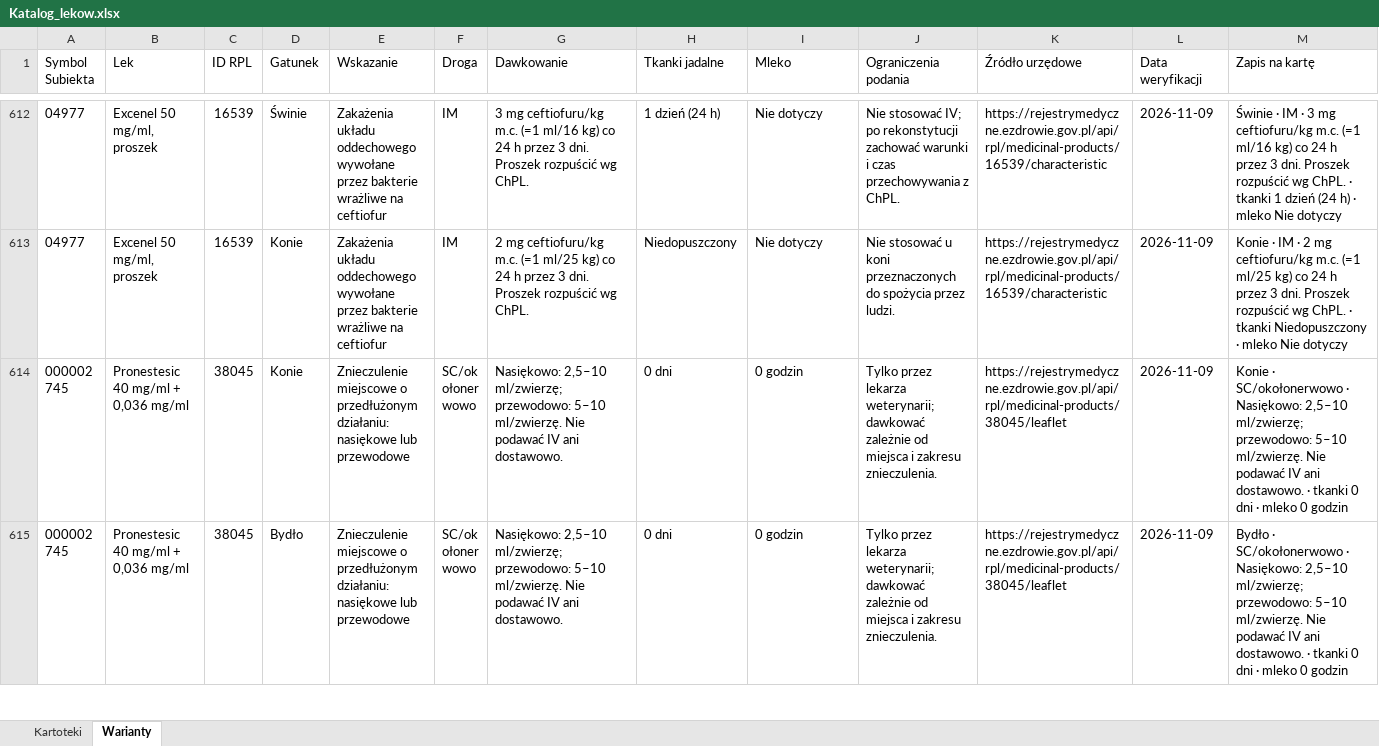
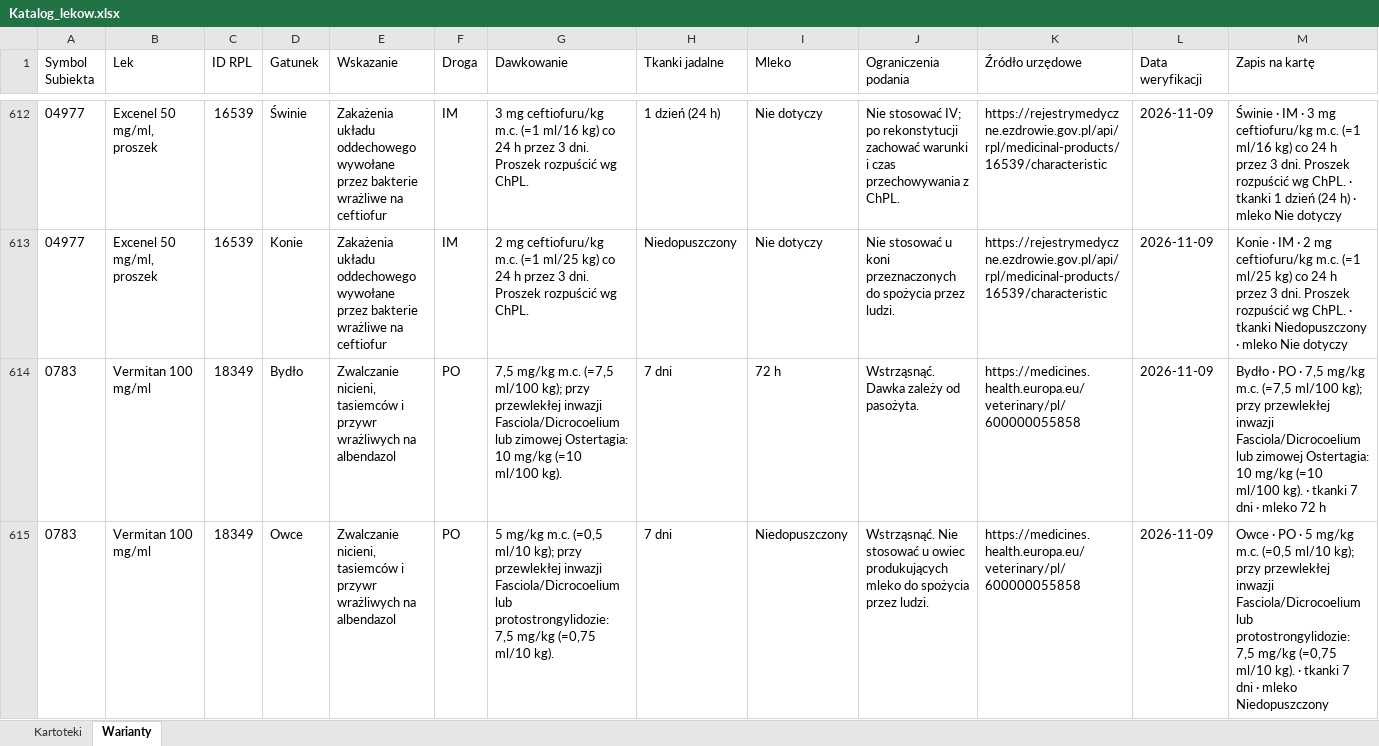
Before and after one commit to VViktorr/Karty-leczenia-zwierzat, an Excel workbook: data/Katalog_lekow.xlsx, sheet Warianty, drawn as a sheet; only a part is shown, gaps mark what is left out; the shorter side is filled out with more unchanged rows; values as stored, in another font and other column widths than the file's, no borders; table styles not drawn; the diff covers the shown part only; the diff names each change by its address in the sheet, - before the commit and + after, or states it on an @@ line.

Commit message:
Uzupełnij katalog leków — partia 38

```diff
--- a/data/Katalog_lekow.xlsx (sheet Warianty)
+++ b/data/Katalog_lekow.xlsx (sheet Warianty)
+row 614: 0783 | Vermitan 100 mg/ml | 18349 | Bydło | Zwalczanie nicieni, tasiemców i przywr wrażliwych na albendazol | PO | 7,5 mg/kg m.c. (=7,5 ml/100 kg); przy przewlekłej inwazji Fasciola/Dicrocoelium lub zimowej Ostertagia: 10 mg/kg (=10 ml/100 kg). | 7 dni | 72 h | Wstrząsnąć. Dawka zależy od pasożyta. | https://medicines.health.europa.eu/veterinary/pl/600000055858 | 2026-11-09 | Bydło · PO · 7,5 mg/kg m.c. (=7,5 ml/100 kg); przy przewlekłej inwazji Fasciola/Dicrocoelium lub zimowej Ostertagia: 10 mg/kg (=10 ml/100 kg). · tkanki 7 dni · mleko 72 h
+row 615: 0783 | Vermitan 100 mg/ml | 18349 | Owce | Zwalczanie nicieni, tasiemców i przywr wrażliwych na albendazol | PO | 5 mg/kg m.c. (=0,5 ml/10 kg); przy przewlekłej inwazji Fasciola/Dicrocoelium lub protostrongylidozie: 7,5 mg/kg (=0,75 ml/10 kg). | 7 dni | Niedopuszczony | Wstrząsnąć. Nie stosować u owiec produkujących mleko do spożycia przez ludzi. | https://medicines.health.europa.eu/veterinary/pl/600000055858 | 2026-11-09 | Owce · PO · 5 mg/kg m.c. (=0,5 ml/10 kg); przy przewlekłej inwazji Fasciola/Dicrocoelium lub protostrongylidozie: 7,5 mg/kg (=0,75 ml/10 kg). · tkanki 7 dni · mleko Niedopuszczony
```
Also changed, not shown: 3 added rows elsewhere in this sheet.
